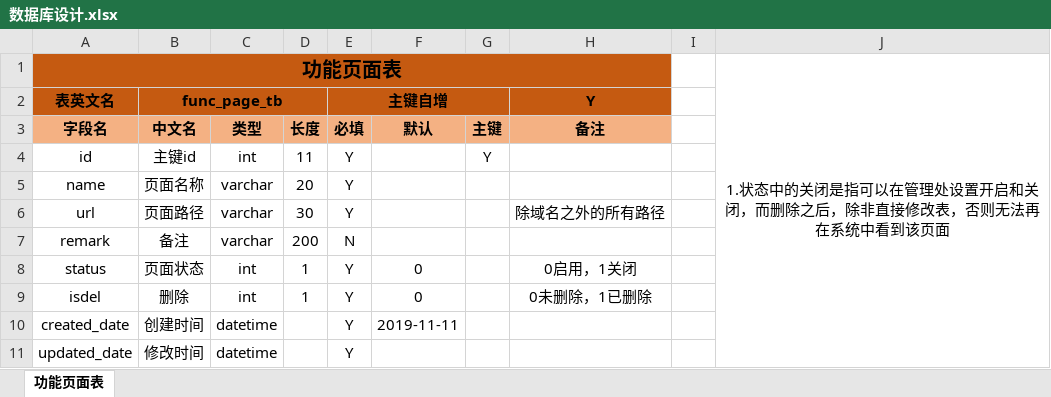
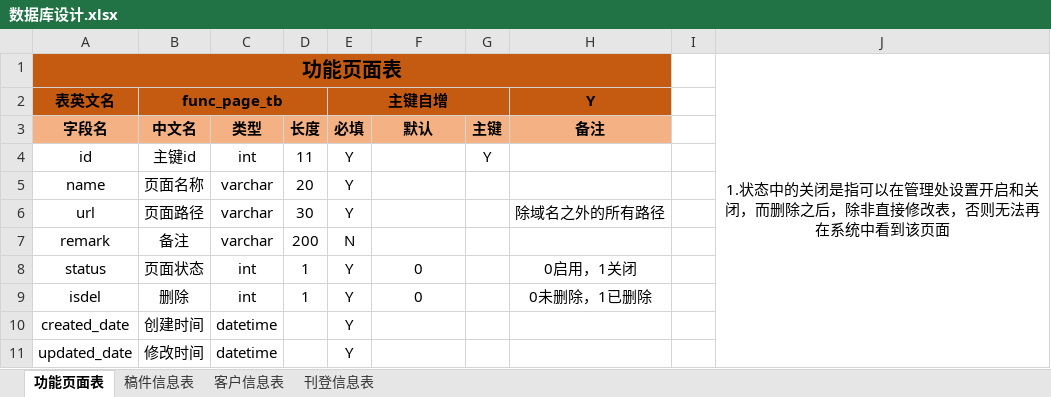
Before and after one commit to ysy-aha/MyCode, an Excel workbook: tools-mysql/excel/数据库设计.xlsx, sheet 功能页面表, drawn as a sheet; values as stored, in another font and other column widths than the file's, no borders; the diff names each change by its address in the sheet, - before the commit and + after, or states it on an @@ line.

```diff
--- a/tools-mysql/excel/数据库设计.xlsx (sheet 功能页面表)
+++ b/tools-mysql/excel/数据库设计.xlsx (sheet 功能页面表)
+sheet tab: 稿件信息表
+sheet tab: 客户信息表
+sheet tab: 刊登信息表
-F10 (默认): 2019-11-11
+F10 (默认): (empty)
```
Also changed, not shown: 14 other files.
